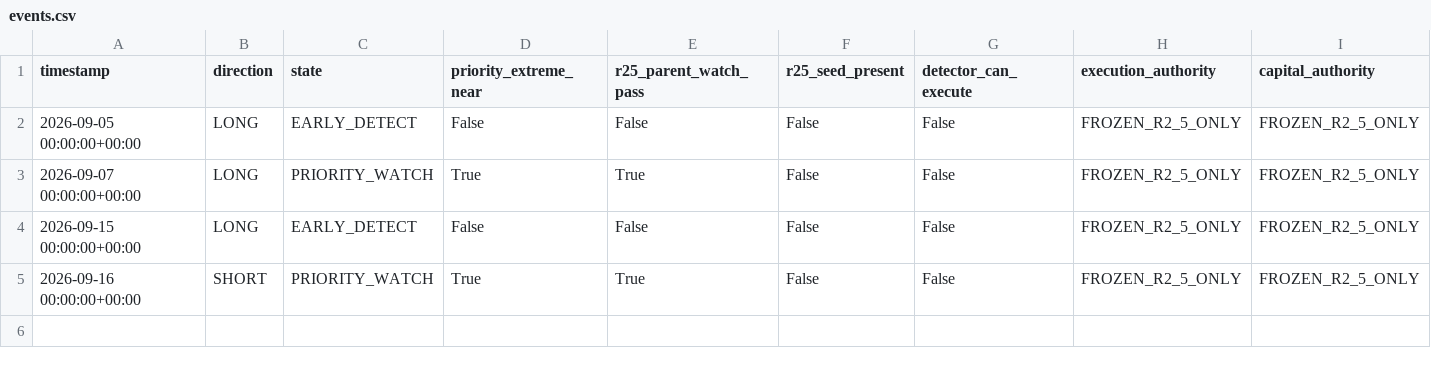
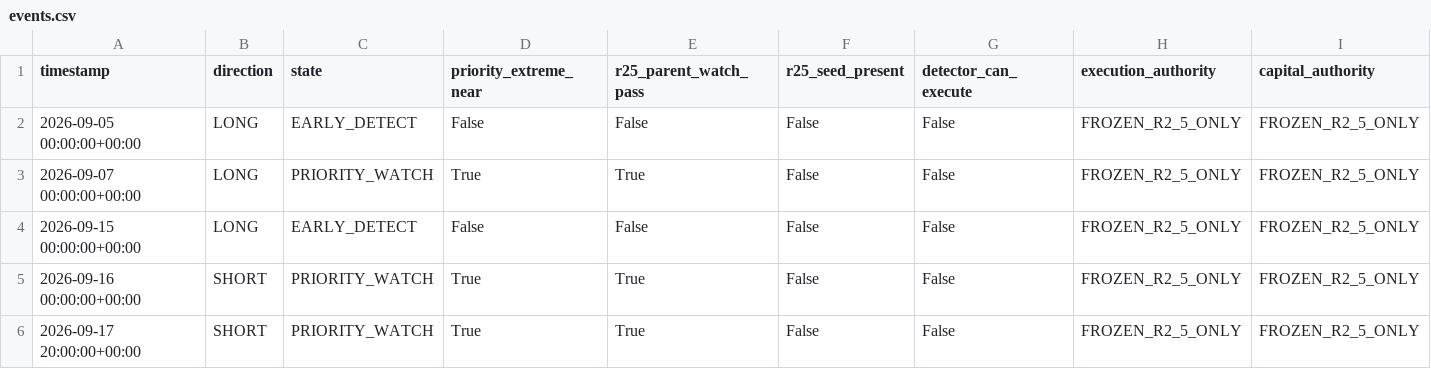
Before and after one commit to sovet12345688-debug/master-alt-cvd, a CSV file: btc_trend_v30/r26/forward_oos/events.csv, drawn as a sheet; only a part is shown; rows hold the shown columns only; the diff names each change by its address in the sheet, - before the commit and + after, or states it on an @@ line.

Commit message:
R2.6 Forward OOS: update 2026-09-17T20:29Z

```diff
--- a/btc_trend_v30/r26/forward_oos/events.csv
+++ b/btc_trend_v30/r26/forward_oos/events.csv
+row 6: 2026-09-17 20:00:00+00:00 | SHORT | PRIORITY_WATCH | True | True | False | False | FROZEN_R2_5_ONLY | FROZEN_R2_5_ONLY
```
Also changed, not shown: btc_trend_v30/r26/forward_oos/detections.csv, 10 other files.
